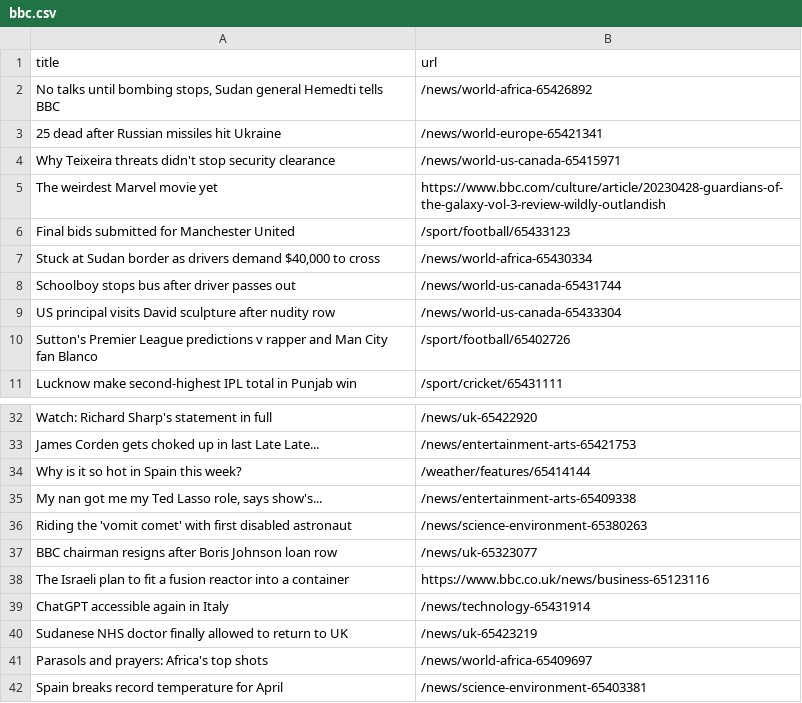
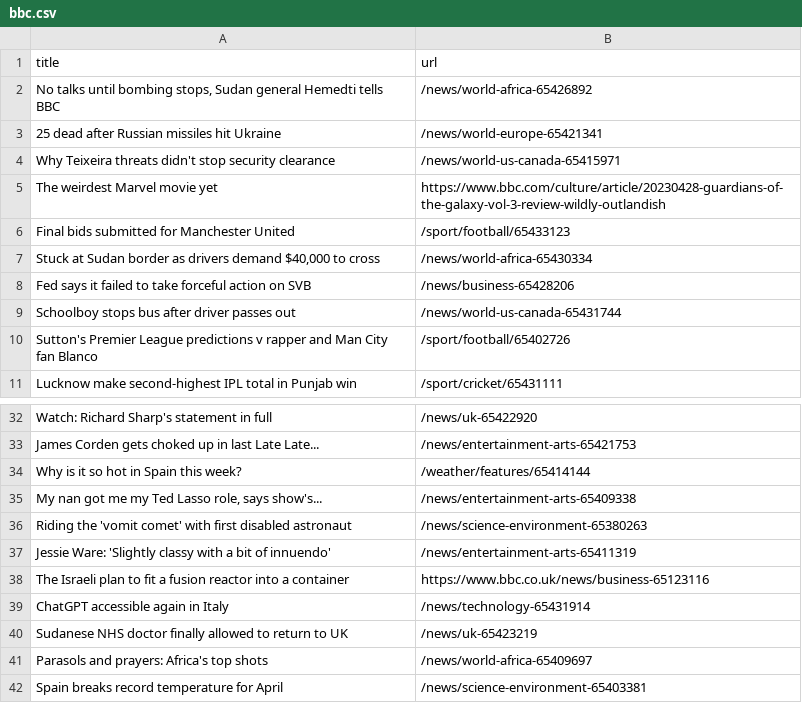
Before and after one commit to Danihisp/automatic-scraper-bbc-main, a CSV file: bbc.csv, drawn as a sheet; only a part is shown, gaps mark what is left out; removed rows and columns are numbered as before the commit, all else as after; the diff names each change by its address in the sheet, - before the commit and + after, or states it on an @@ line.

```diff
--- a/bbc.csv
+++ b/bbc.csv
+row 8: Fed says it failed to take forceful action on SVB | /news/business-65428206
-row 9: US principal visits David sculpture after nudity row | /news/world-us-canada-65433304
-row 37: BBC chairman resigns after Boris Johnson loan row | /news/uk-65323077
+row 37: Jessie Ware: 'Slightly classy with a bit of innuendo' | /news/entertainment-arts-65411319
```
